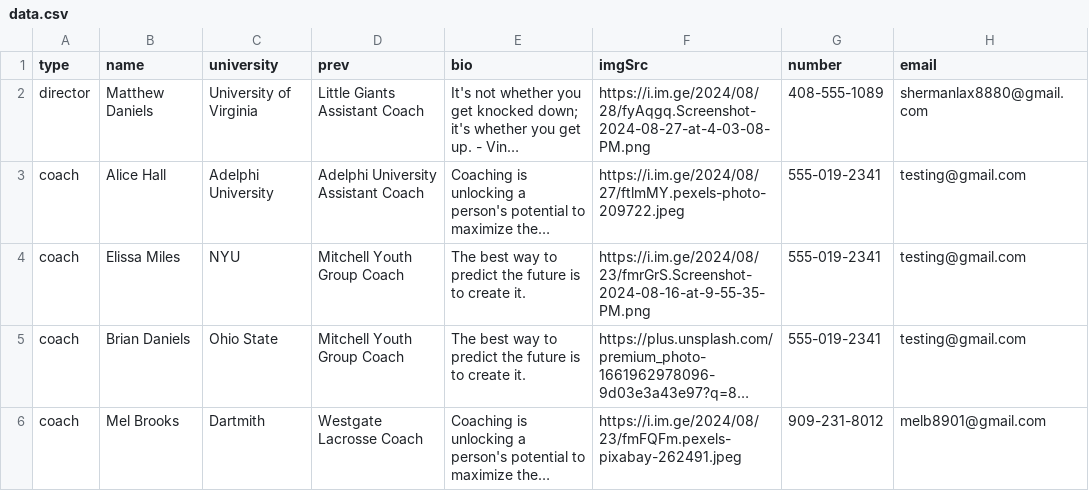
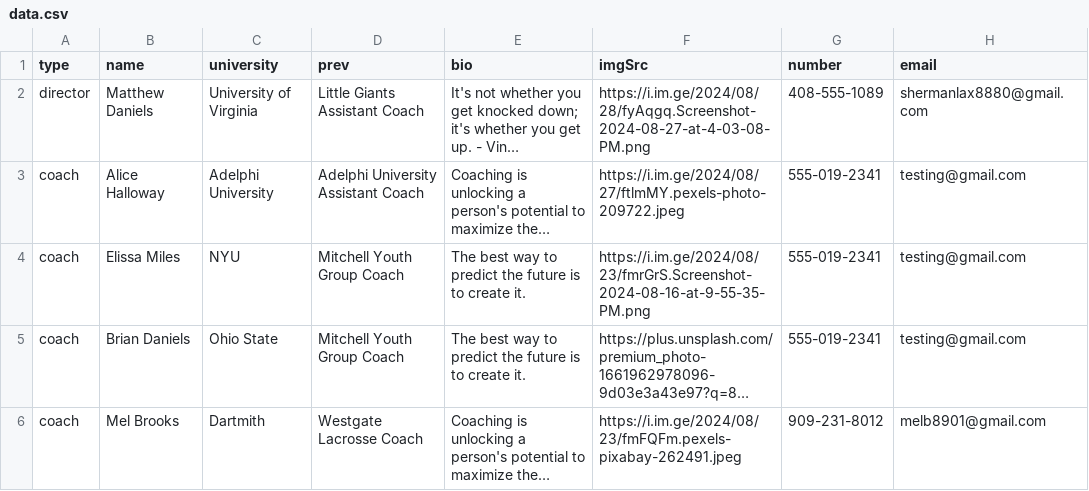
Before and after one commit to alissatroiano/coast-va, a CSV file: data.csv, drawn as a sheet; long unchanged cells end in …; the diff names each change by its address in the sheet, - before the commit and + after, or states it on an @@ line.

Commit message:
Flat: latest data (2024-08-27T20:31:27.046Z) {   "date": "2024-08-27T20:31:27.046Z",   "files": [     {       "name": "data.csv",       "deltaBytes": 4,       "source": "https://docs.google.com/spreadsheets/d/1_MiyCK6R8eBrvJ7-UbK3ZD7sM_-1fse0bC3DL_XjKFw/pub?output=csv"     }   ] }

```diff
--- a/data.csv
+++ b/data.csv
-B3 (name): Alice Hall
+B3 (name): Alice Halloway
```
